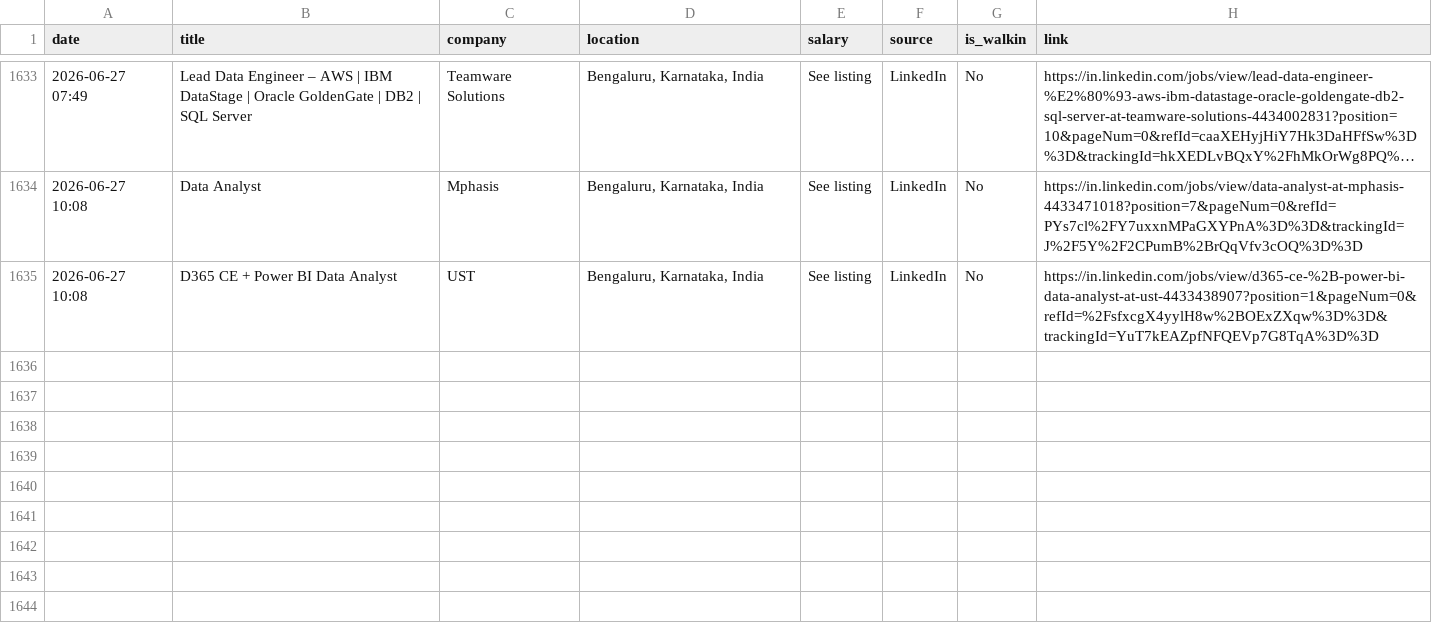
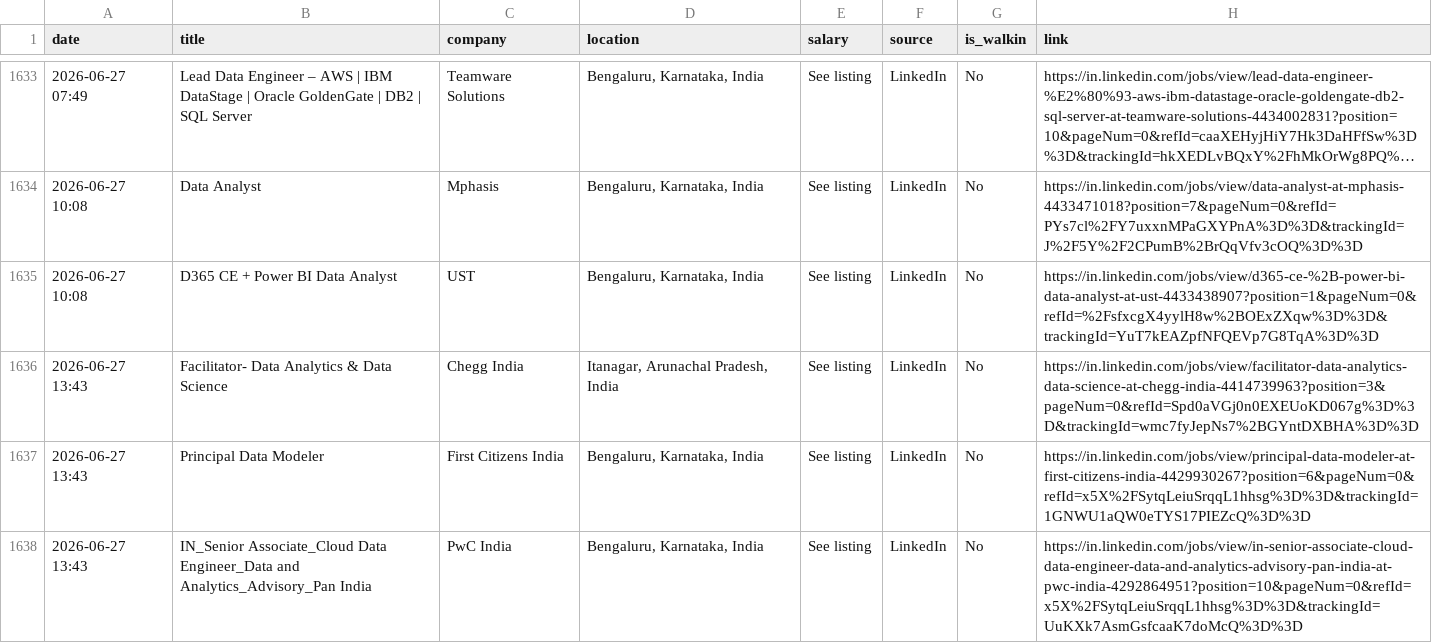
Before and after one commit to Seetha18/job-hunter, a CSV file: application_log.csv, drawn as a sheet; only a part is shown, gaps mark what is left out; long unchanged cells end in ….

```diff
--- a/application_log.csv
+++ b/application_log.csv
@@ -1635 +1635,4 @@ date,title,company,location,salary,source,is_walkin,link
 2026-06-27 10:08,D365 CE + Power BI Data Analyst,UST,"Bengaluru, Karnataka, India",See listing,LinkedIn,No,https://in.linkedin.com/jobs/view/d365-ce-%2B-power-bi-data-analyst-at-ust-4433438907?position=1&pageNum=0&refId=%2FsfxcgX4yylH8w%2BOExZXqw%3D%3D&trackingId=YuT7kEAZpfNFQEVp7G8TqA%3D%3D
+2026-06-27 13:43,Facilitator- Data Analytics & Data Science,Chegg India,"Itanagar, Arunachal Pradesh, India",See listing,LinkedIn,No,https://in.linkedin.com/jobs/view/facilitator-data-analytics-data-science-at-chegg-india-4414739963?position=3&pageNum=0&refId=Spd0aVGj0n0EXEUoKD067g%3D%3D&trackingId=wmc7fyJepNs7%2BGYntDXBHA%3D%3D
+2026-06-27 13:43,Principal Data Modeler,First Citizens India,"Bengaluru, Karnataka, India",See listing,LinkedIn,No,https://in.linkedin.com/jobs/view/principal-data-modeler-at-first-citizens-india-4429930267?position=6&pageNum=0&refId=x5X%2FSytqLeiuSrqqL1hhsg%3D%3D&trackingId=1GNWU1aQW0eTYS17PIEZcQ%3D%3D
+2026-06-27 13:43,IN_Senior Associate_Cloud Data Engineer_Data and Analytics_Advisory_Pan India,PwC India,"Bengaluru, Karnataka, India",See listing,LinkedIn,No,https://in.linkedin.com/jobs/view/in-senior-associate-cloud-data-engineer-data-and-analytics-advisory-pan-india-at-pwc-india-4292864951?position=10&pageNum=0&refId=x5X%2FSytqLeiuSrqqL1hhsg%3D%3D&trackingId=UuKXk7AsmGsfcaaK7doMcQ%3D%3D
```
Also changed, not shown: 1 other file.
